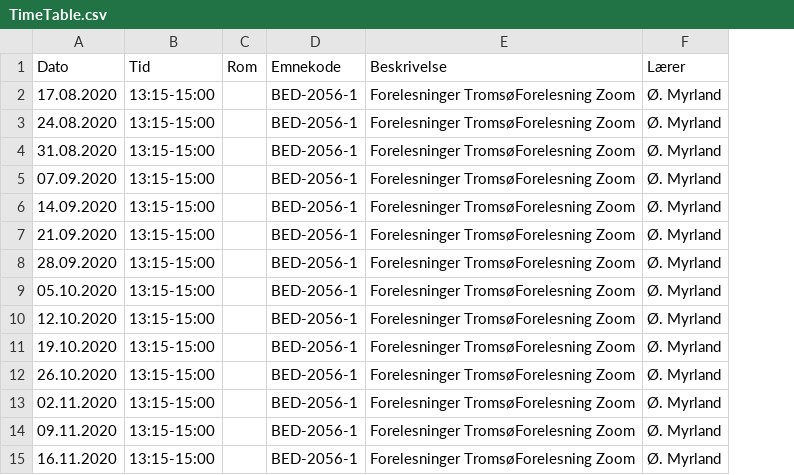
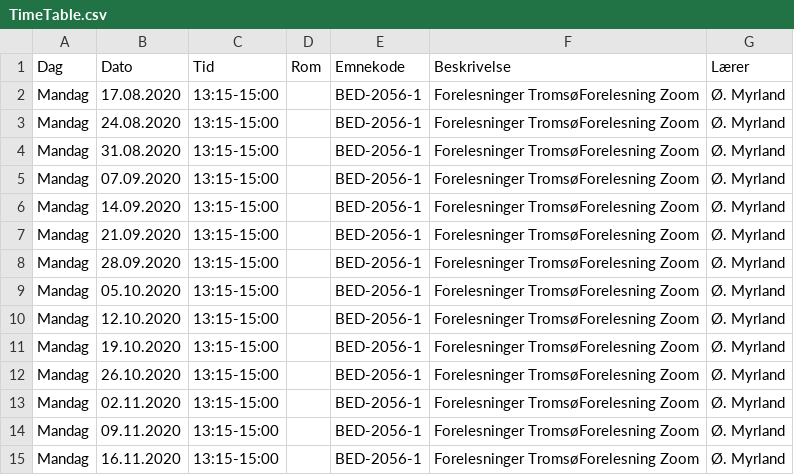
Before and after one commit to hellesand/Assignment-3-5-Data-Science, a CSV file: Assignment-4/TimeTable.csv, drawn as a sheet; the diff names each change by its address in the sheet, - before the commit and + after, or states it on an @@ line.

```diff
--- a/Assignment-4/TimeTable.csv
+++ b/Assignment-4/TimeTable.csv
+column A (Dag), rows 2-15: all Mandag
```
Also changed, not shown: Assignment-3/CourseTable.csv, 4 other files.
